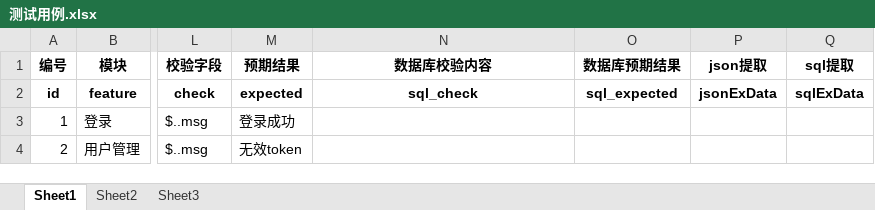
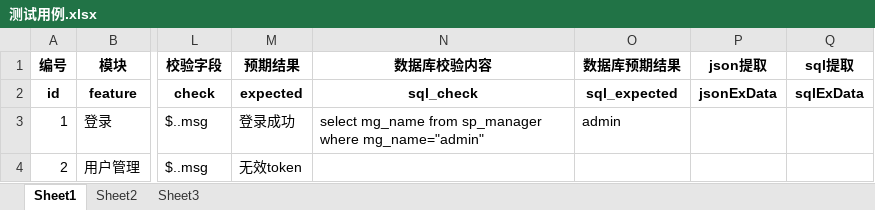
Before and after one commit to mell132/auto_framework_bymyself, an Excel workbook: data/测试用例.xlsx, sheet Sheet1, drawn as a sheet; only a part is shown, gaps mark what is left out; values as stored, in another font and other column widths than the file's, no borders; the diff names each change by its address in the sheet, - before the commit and + after, or states it on an @@ line.

```diff
--- a/data/测试用例.xlsx (sheet Sheet1)
+++ b/data/测试用例.xlsx (sheet Sheet1)
-N3 (数据库校验内容): (empty)
+N3 (数据库校验内容): select mg_name from sp_manager where mg_name="admin"
-O3 (数据库预期结果): (empty)
+O3 (数据库预期结果): admin
```
Also changed, not shown: 22 other files.
